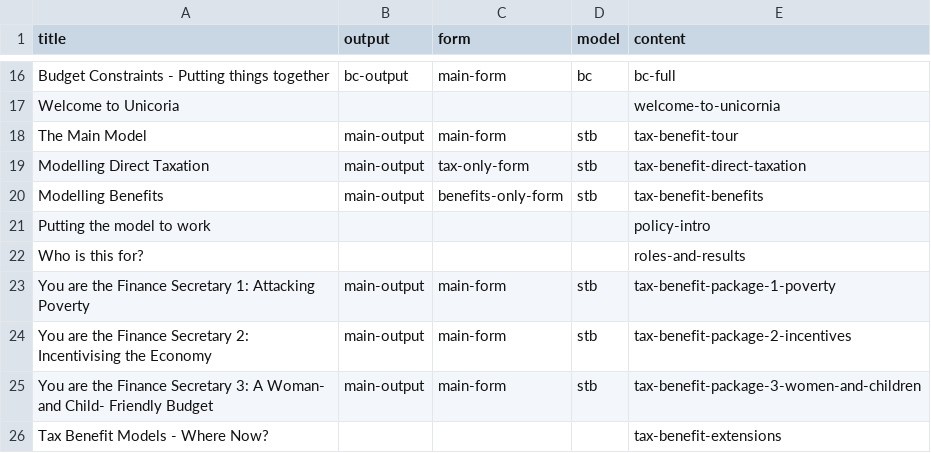
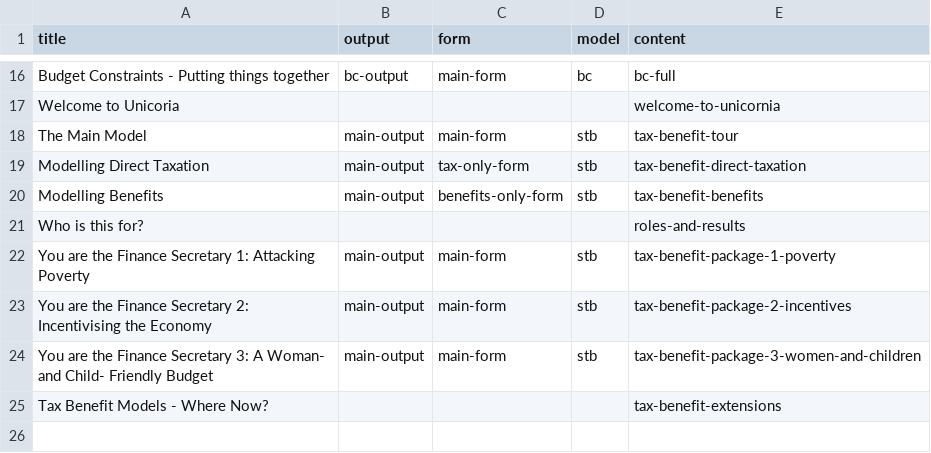
Before and after one commit to grahamstark/stb.jl, a CSV file: web/includes/ou-files.csv, drawn as a sheet; only a part is shown, gaps mark what is left out.

Commit message:
cc

```diff
--- a/web/includes/ou-files.csv
+++ b/web/includes/ou-files.csv
@@ -20,3 +20,2 @@ title,output,form,model,content
 "Modelling Benefits",main-output,benefits-only-form,stb,tax-benefit-benefits
-"Putting the model to work",,,,policy-intro
 "Who is this for?",,,,roles-and-results
```
